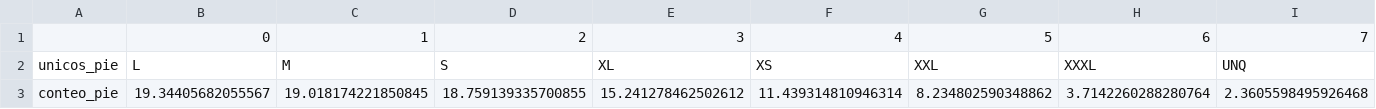
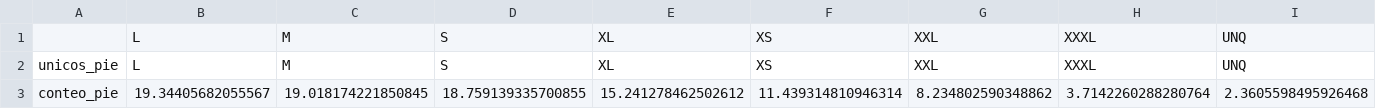
Before and after one commit to JonJarrinVitoria/visualizacion_rojo_reto10, a CSV file: df_pie_t.csv, drawn as a sheet; only a part is shown; removed rows and columns are numbered as before the commit, all else as after; rows hold the shown columns only; the diff names each change by its address in the sheet, - before the commit and + after, or states it on an @@ line.

Commit message:
df_pie_t.csv

```diff
--- a/df_pie_t.csv
+++ b/df_pie_t.csv
-row 1:  | 0 | 1 | 2 | 3 | 4 | 5 | 6 | 7
+row 1:  | L | M | S | XL | XS | XXL | XXXL | UNQ
```
